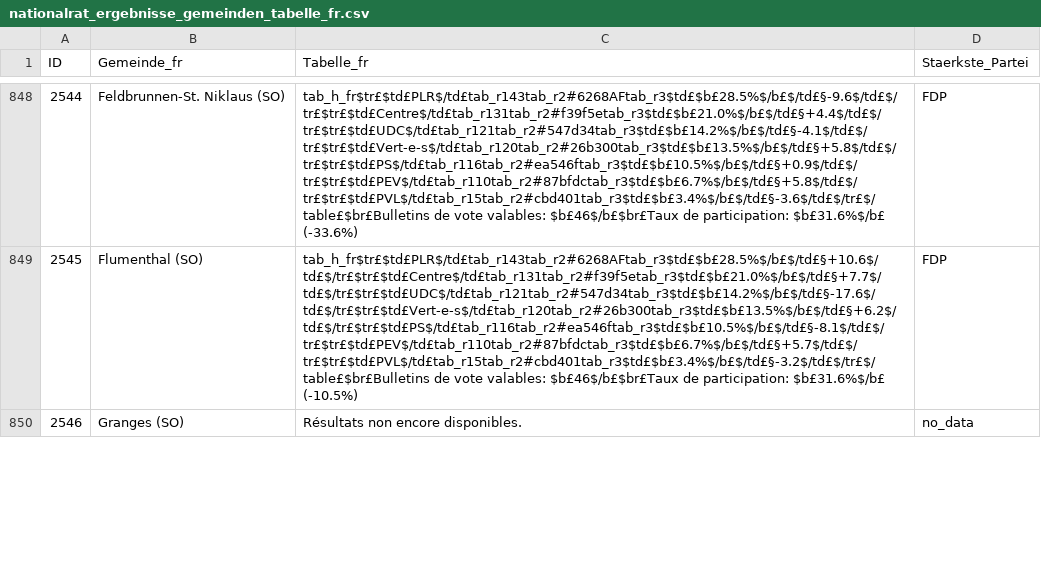
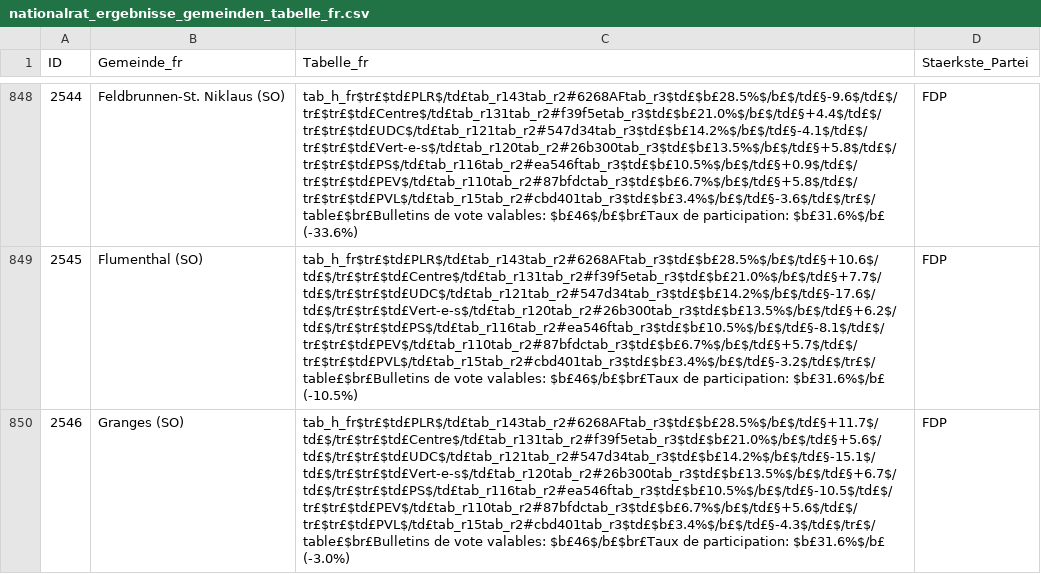
Before and after one commit to awp-finanznachrichten/sda_eidgenoessische_wahlen_datafeed, a CSV file: Output/nationalrat_ergebnisse_gemeinden_tabelle_fr.csv, drawn as a sheet; only a part is shown, gaps mark what is left out; the diff covers the shown part only; the diff names each change by its address in the sheet, - before the commit and + after, or states it on an @@ line.

```diff
--- a/Output/nationalrat_ergebnisse_gemeinden_tabelle_fr.csv
+++ b/Output/nationalrat_ergebnisse_gemeinden_tabelle_fr.csv
-C850 (Tabelle_fr): Résultats non encore disponibles.
+C850 (Tabelle_fr): tab_h_fr$tr£$td£PLR$/td£tab_r143tab_r2#6268AFtab_r3$td£$b£28.5%$/b£$/td£§+11.7$/td£$/tr£$tr£$td£Centre$/td£tab_r131tab_r2#f39f5etab_r3$td£$b£21.0%$/b£$/td£§+5.6$/td£$/tr£$tr£$td£UDC$/td£tab_r121tab_r2#547d34tab_r3$td£$b£14.2%$/b£$/td£§-15.1$/td£$/tr£$tr£$td£Vert-e-s$/td£tab_r120tab_r2#26b300tab_r3$td£$b£13.5%$/b£$/td£§+6.7$/td£$/tr£$tr£$td£PS$/td£tab_r116tab_r2#ea546ftab_r3$td£$b£10.5%$/b£$/td£§-10.5$/td£$/tr£$tr£$td£PEV$/td£tab_r110tab_r2#87bfdctab_r3$td£$b£6.7%$/b£$/td£§+5.6$/td£$/tr£$tr£$td£PVL$/td£tab_r15tab_r2#cbd401tab_r3$td£$b£3.4%$/b£$/td£§-4.3$/td£$/tr£$/table£$br£Bulletins de vote valables: $b£46$/b£$br£Taux de participation: $b£31.6%$/b£ (-3.0%)
-D850 (Staerkste_Partei): no_data
+D850 (Staerkste_Partei): FDP
```
Also changed, not shown: 12 edited cells elsewhere in this file, Output/nationalrat_ergebnisse_gemeinden_tabelle_de.csv, Output/nationalrat_ergebnisse_gemeinden_tabelle_it.csv, 6 other files.
